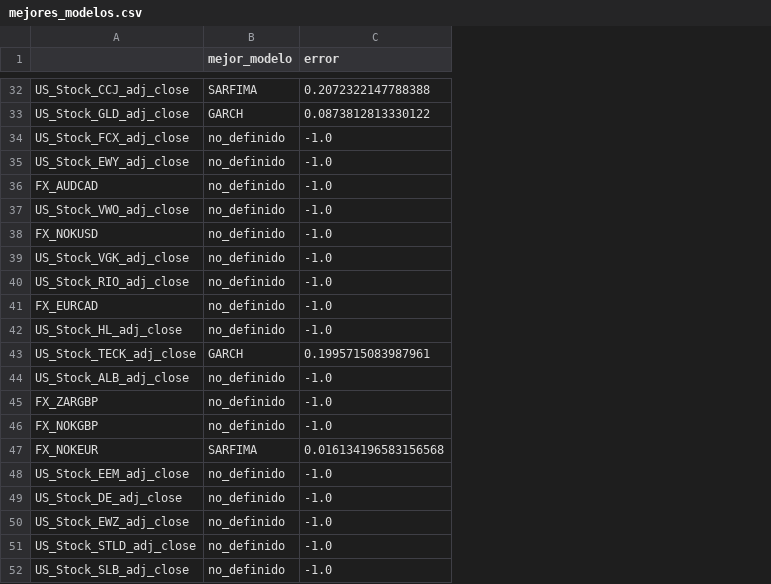
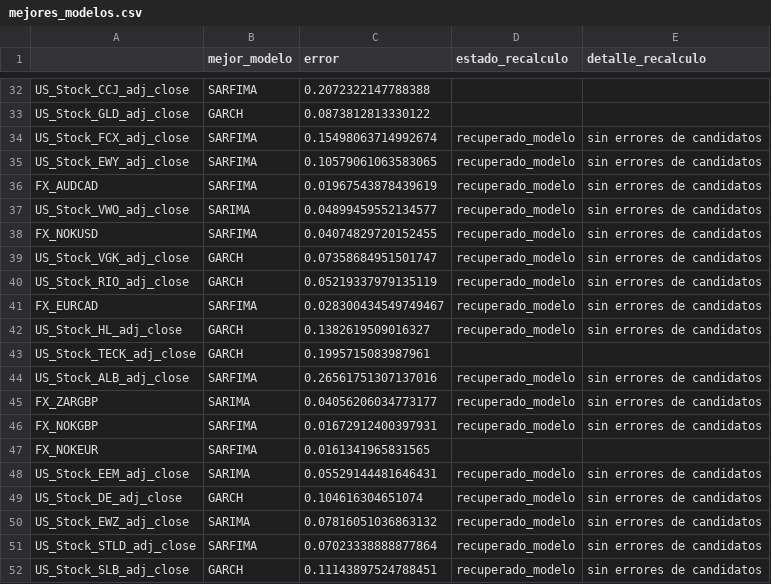
Before and after one commit to ricrod01/PROYECTO_2_DS, a CSV file: mejores_modelos.csv, drawn as a sheet; only a part is shown, gaps mark what is left out; the diff covers the shown part only; the diff names each change by its address in the sheet, - before the commit and + after, or states it on an @@ line.

Commit message:
Modelos faltantes arreglados
Se ha arreglado lo de los modelos faltantes de la evaluación de modelos.

```diff
--- a/mejores_modelos.csv
+++ b/mejores_modelos.csv
+column D (estado_recalculo), rows 34-52: recuperado_modelo | recuperado_modelo | recuperado_modelo | recuperado_modelo | recuperado_modelo | recuperado_modelo | recuperado_modelo | recuperado_modelo | recuperado_modelo |  | recuperado_modelo | recuperado_modelo | recuperado_modelo |  | recuperado_modelo | recuperado_modelo | recuperado_modelo | recuperado_modelo | recuperado_modelo
+column E (detalle_recalculo), rows 34-52: sin errores de candidatos | sin errores de candidatos | sin errores de candidatos | sin errores de candidatos | sin errores de candidatos | sin errores de candidatos | sin errores de candidatos | sin errores de candidatos | sin errores de candidatos |  | sin errores de candidatos | sin errores de candidatos | sin errores de candidatos |  | sin errores de candidatos | sin errores de candidatos | sin errores de candidatos | sin errores de candidatos | sin errores de candidatos
-B34:B36 (mejor_modelo): no_definido
+B34:B36 (mejor_modelo): SARFIMA
-C34 (error): -1.0
+C34 (error): 0.15498063714992674
-C35 (error): -1.0
+C35 (error): 0.10579061063583065
-C36 (error): -1.0
+C36 (error): 0.01967543878439619
-B37 (mejor_modelo): no_definido
+B37 (mejor_modelo): SARIMA
-C37 (error): -1.0
+C37 (error): 0.04899459552134577
-B38 (mejor_modelo): no_definido
+B38 (mejor_modelo): SARFIMA
-C38 (error): -1.0
+C38 (error): 0.04074829720152455
-B39:B40 (mejor_modelo): no_definido
+B39:B40 (mejor_modelo): GARCH
-C39 (error): -1.0
+C39 (error): 0.07358684951501747
-C40 (error): -1.0
+C40 (error): 0.05219337979135119
-B41 (mejor_modelo): no_definido
+B41 (mejor_modelo): SARFIMA
-C41 (error): -1.0
+C41 (error): 0.028300434549749467
-B42 (mejor_modelo): no_definido
+B42 (mejor_modelo): GARCH
-C42 (error): -1.0
+C42 (error): 0.1382619509016327
-B44 (mejor_modelo): no_definido
+B44 (mejor_modelo): SARFIMA
-C44 (error): -1.0
+C44 (error): 0.26561751307137016
-B45 (mejor_modelo): no_definido
+B45 (mejor_modelo): SARIMA
-C45 (error): -1.0
+C45 (error): 0.04056206034773177
-B46 (mejor_modelo): no_definido
+B46 (mejor_modelo): SARFIMA
-C46 (error): -1.0
+C46 (error): 0.01672912400397931
-C47 (error): 0.016134196583156568
+C47 (error): 0.0161341965831565
-B48 (mejor_modelo): no_definido
+B48 (mejor_modelo): SARIMA
-C48 (error): -1.0
+C48 (error): 0.05529144481646431
-B49 (mejor_modelo): no_definido
+B49 (mejor_modelo): GARCH
-C49 (error): -1.0
+C49 (error): 0.104616304651074
-B50 (mejor_modelo): no_definido
+B50 (mejor_modelo): SARIMA
-C50 (error): -1.0
+C50 (error): 0.07816051036863132
-B51 (mejor_modelo): no_definido
+B51 (mejor_modelo): SARFIMA
-C51 (error): -1.0
+C51 (error): 0.07023338888877864
-B52 (mejor_modelo): no_definido
+B52 (mejor_modelo): GARCH
-C52 (error): -1.0
+C52 (error): 0.11143897524788451
```
Also changed, not shown: 9 edited cells elsewhere in this file, 25 other files.
